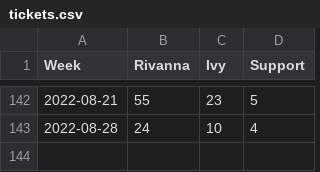
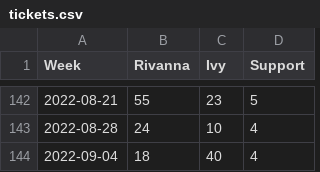
Before and after one commit to uvarc/rc-website, a CSV file: static/data/tickets.csv, drawn as a sheet; only a part is shown, gaps mark what is left out; the diff names each change by its address in the sheet, - before the commit and + after, or states it on an @@ line.

Commit message:
DCOS - Jira Tracking Job

```diff
--- a/static/data/tickets.csv
+++ b/static/data/tickets.csv
+row 144: 2022-09-04 | 18 | 40 | 4
```
